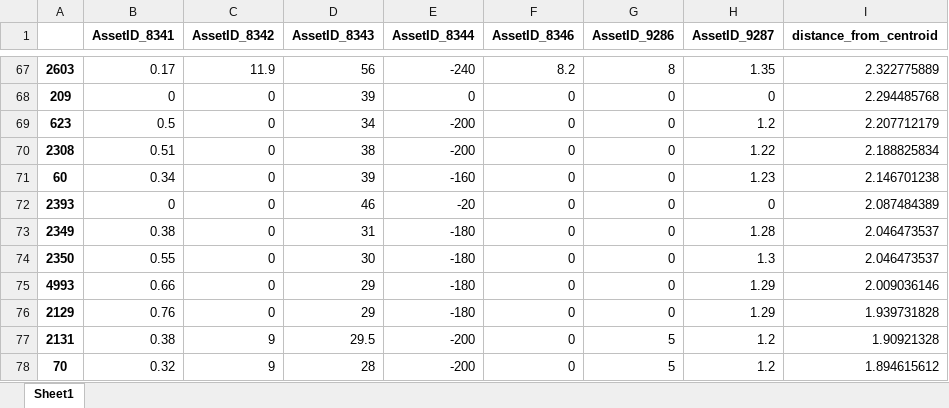
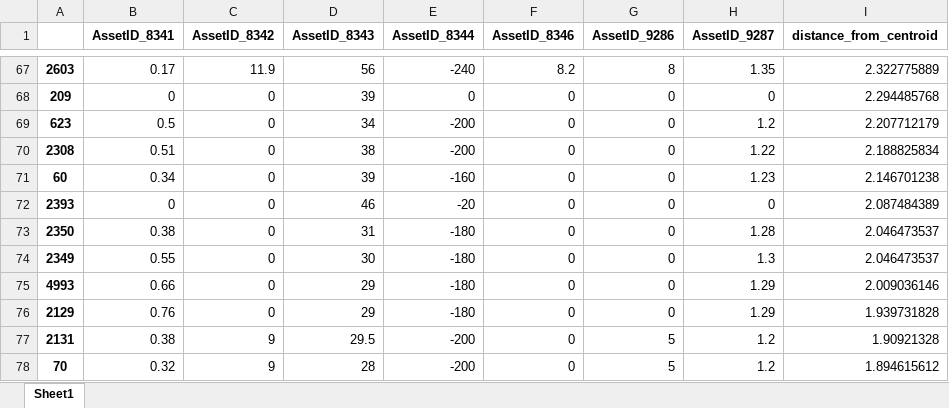
Before and after one commit to reza-pishva/RNN-projects, an Excel workbook: Clustering/Lube Oil System/DBSCAN/clustering_lube_oil_g11/all_anomalies_sorted.xlsx, sheet Sheet1, drawn as a sheet; only a part is shown, gaps mark what is left out; values as stored, in another font and other column widths than the file's, no borders; the diff names each change by its address in the sheet, - before the commit and + after, or states it on an @@ line.

```diff
--- a/Clustering/Lube Oil System/DBSCAN/clustering_lube_oil_g11/all_anomalies_sorted.xlsx (sheet Sheet1)
+++ b/Clustering/Lube Oil System/DBSCAN/clustering_lube_oil_g11/all_anomalies_sorted.xlsx (sheet Sheet1)
-A73: 2349
+A73: 2350
-A74: 2350
+A74: 2349
```
Also changed, not shown: 8 other files.
